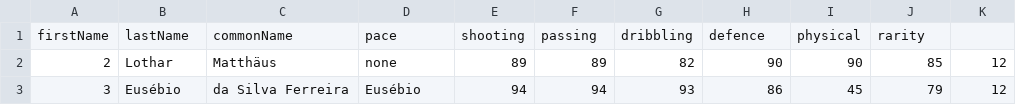
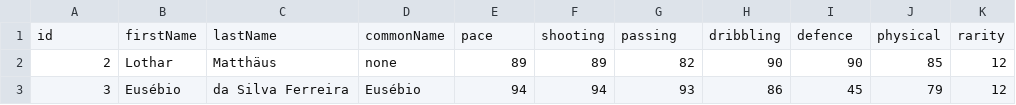
Before and after one commit to ec18339/ECS781PMiniProject, a CSV file: playersdb.csv, drawn as a sheet; only a part is shown.

Commit message:
updated csv again

```diff
--- a/playersdb.csv
+++ b/playersdb.csv
@@ -1,2 +1,2 @@
-firstName,lastName,commonName,pace,shooting,passing,dribbling,defence,physical,rarity
+id,firstName,lastName,commonName,pace,shooting,passing,dribbling,defence,physical,rarity
 2,Lothar,Matthäus,none,89,89,82,90,90,85,12
```
